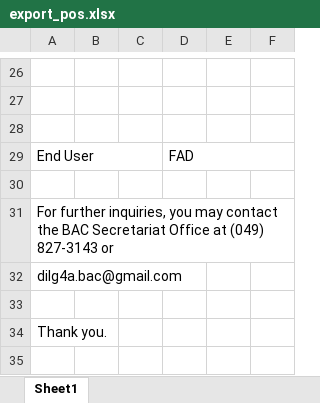
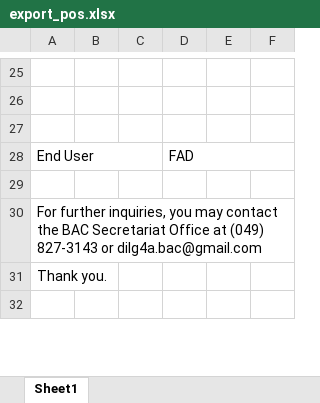
Before and after one commit to princezhian19/fas2020, an Excel workbook: export_pos.xlsx, sheet Sheet1, drawn as a sheet; only a part is shown, gaps mark what is left out; values as stored, in another font and other column widths than the file's, no borders; charts and pictures not drawn; removed rows and columns are numbered as before the commit, all else as after; the diff covers the shown part only; the diff names each change by its address in the sheet, - before the commit and + after, or states it on an @@ line.

```diff
--- a/export_pos.xlsx (sheet Sheet1)
+++ b/export_pos.xlsx (sheet Sheet1)
-A30: …827-3143 or
+A30: …827-3143 or dilg4a.bac@gmail.com
-row 32: dilg4a.bac@gmail.com
-row 33: (empty)
```
Also changed, not shown: 4 added rows, 1 removed row, 1 moved row and 6 edited cells elsewhere in this sheet, export_phone.xlsx, export_rfq.xlsx, 17 other files.
